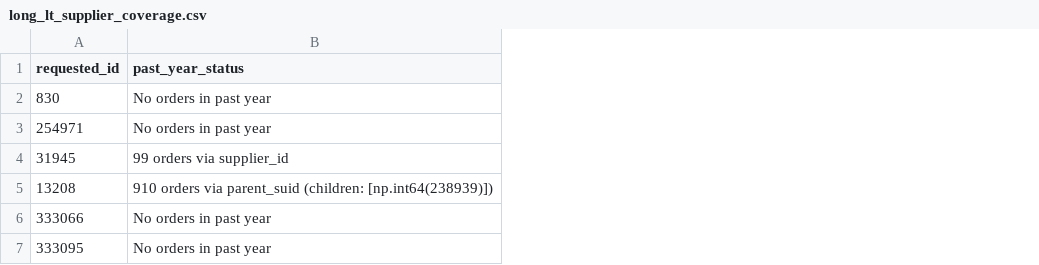
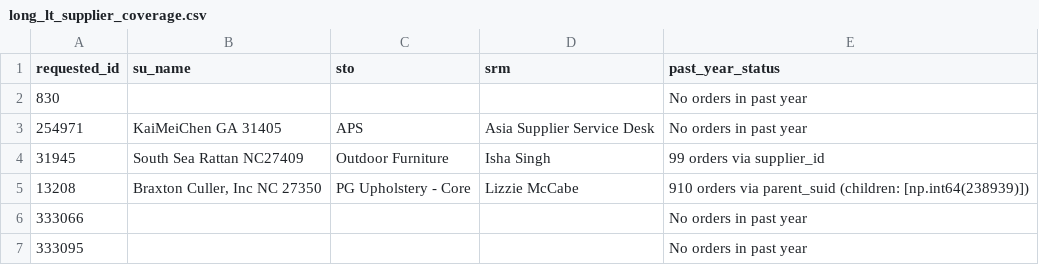
Before and after one commit to et844p/O2S, a CSV file: output/long_lt_supplier_coverage.csv, drawn as a sheet; the diff names each change by its address in the sheet, - before the commit and + after, or states it on an @@ line.

```diff
--- a/output/long_lt_supplier_coverage.csv
+++ b/output/long_lt_supplier_coverage.csv
+column B (su_name), rows 3-5: KaiMeiChen GA 31405 | South Sea Rattan NC27409 | Braxton Culler, Inc NC 27350
+column C (sto), rows 3-5: APS | Outdoor Furniture | PG Upholstery - Core
+column D (srm), rows 3-5: Asia Supplier Service Desk | Isha Singh | Lizzie McCabe
```
Also changed, not shown: output/long_lt_supplier_summary.csv, 2 other files.
